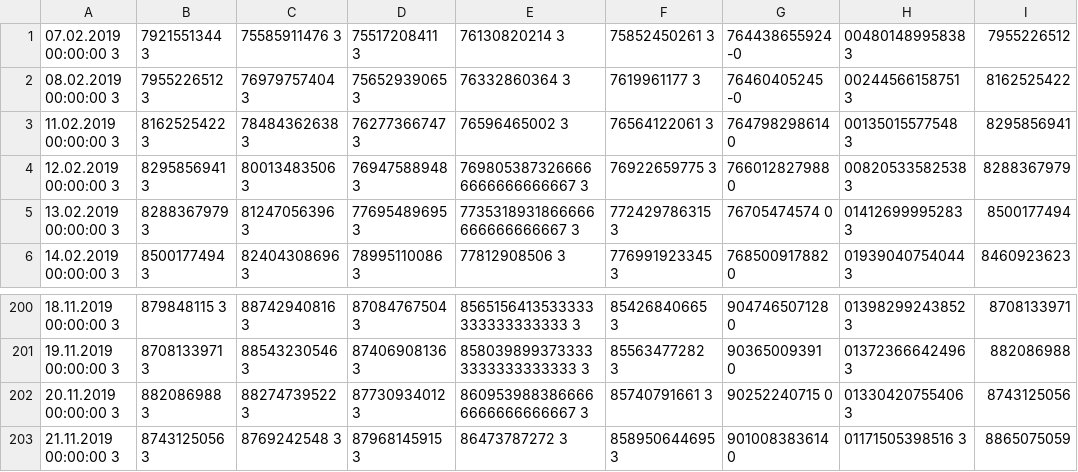
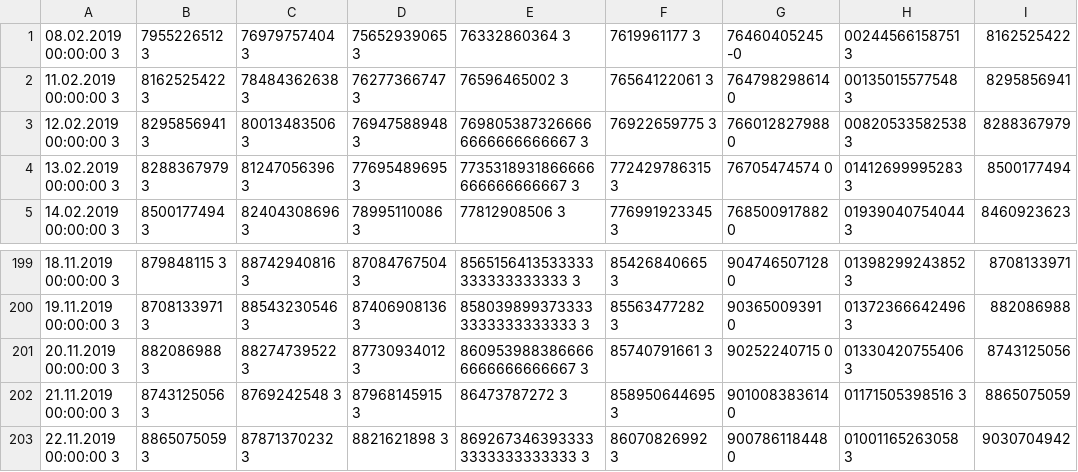
Before and after one commit to kotwica407/ExchangeRatesNeuralNetwork, a CSV file: ExchangeRatesNeuralNetwork/Data/USDRateTest.csv, drawn as a sheet; only a part is shown, gaps mark what is left out.

```diff
--- a/ExchangeRatesNeuralNetwork/Data/USDRateTest.csv
+++ b/ExchangeRatesNeuralNetwork/Data/USDRateTest.csv
@@ -1,2 +1 @@
-07.02.2019 00:00:00	3,7921551344	3,75585911476	3,75517208411	3,76130820214	3,75852450261	3,764438655924	-0,00480148995838	3,7955226512
 08.02.2019 00:00:00	3,7955226512	3,76979757404	3,75652939065	3,76332860364	3,7619961177	3,76460405245	-0,00244566158751	3,8162525422
@@ -203 +202,2 @@
 21.11.2019 00:00:00	3,8743125056	3,8769242548	3,87968145915	3,86473787272	3,858950644695	3,901008383614	0,01171505398516	3,8865075059
+22.11.2019 00:00:00	3,8865075059	3,87871370232	3,8821621898	3,8692673463933333333333333333	3,86070826992	3,900786118448	0,01001165263058	3,9030704942
```
Also changed, not shown: 4 other files.
